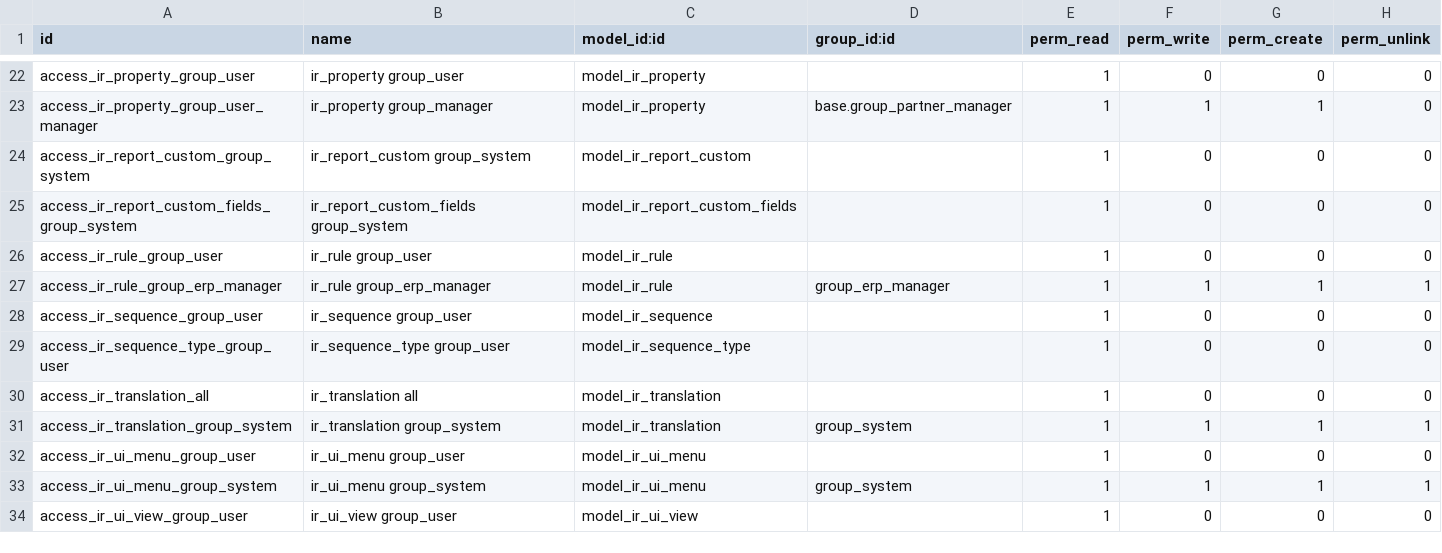
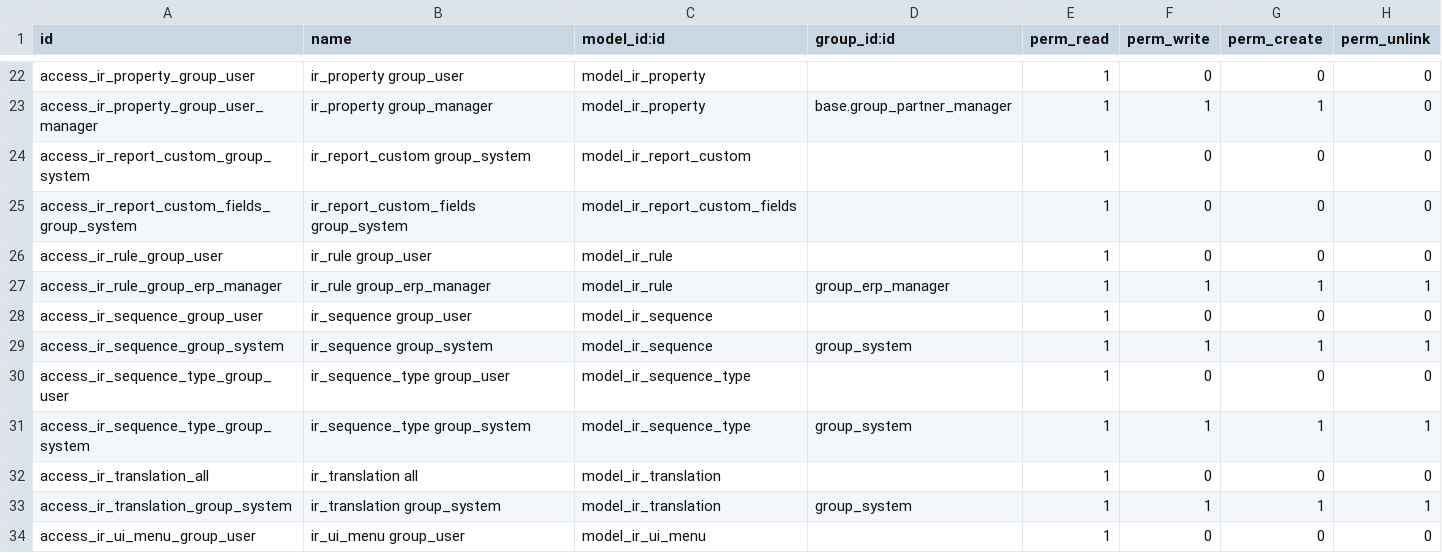
Before and after one commit to zabertech/openerp-server-6.1, a CSV file: bin/addons/base/security/ir.model.access.csv, drawn as a sheet; only a part is shown, gaps mark what is left out; the shorter side is filled out with more unchanged rows; the diff names each change by its address in the sheet, - before the commit and + after, or states it on an @@ line.

Commit message:
[IMP] base: added access rights on ir_sequence and ir_sequence_type for the group Administration \ Configuration

```diff
--- a/bin/addons/base/security/ir.model.access.csv
+++ b/bin/addons/base/security/ir.model.access.csv
+row 29: access_ir_sequence_group_system | ir_sequence group_system | model_ir_sequence | group_system | 1 | 1 | 1 | 1
+row 31: access_ir_sequence_type_group_system | ir_sequence_type group_system | model_ir_sequence_type | group_system | 1 | 1 | 1 | 1
```
